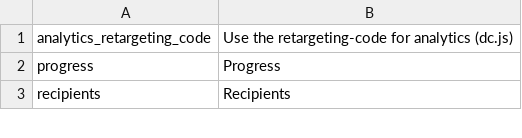
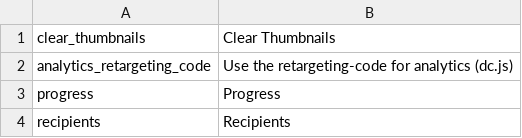
Before and after one commit to pimcore/pimcore, a CSV file: pimcore/config/texts/en.csv, drawn as a sheet; only a part is shown.

Commit message:
PIMCORE-1669 - Video/Image Asset: Button to clear Thumbnails + Information
git-svn-id: http://www.pimcore.org/svn/pimcore/private/core/trunk@2580 1f8fe7d8-47f0-464c-8d0a-336f4953ab05

```diff
--- a/pimcore/config/texts/en.csv
+++ b/pimcore/config/texts/en.csv
@@ -1 +1,2 @@
+"clear_thumbnails","Clear Thumbnails"
 "analytics_retargeting_code","Use the retargeting-code for analytics (dc.js)"
```
Also changed, not shown: 3 other files.
